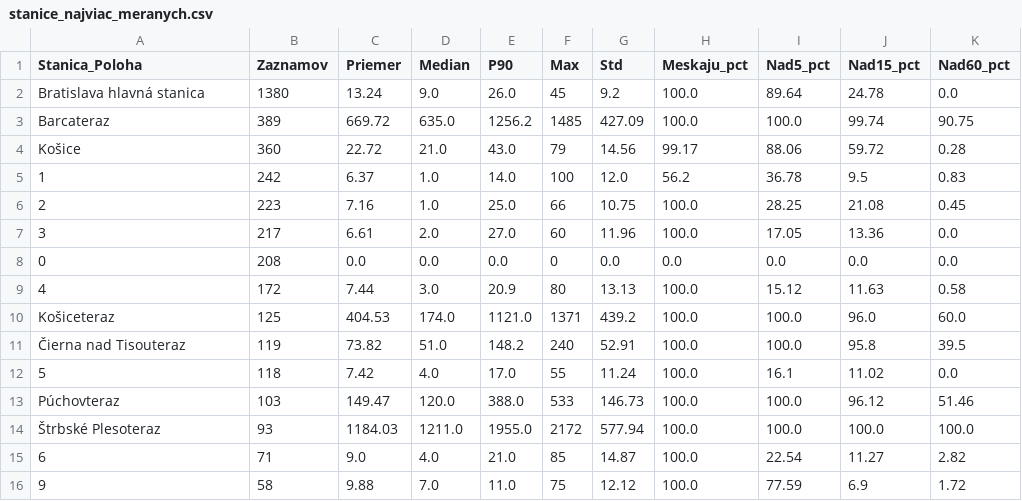
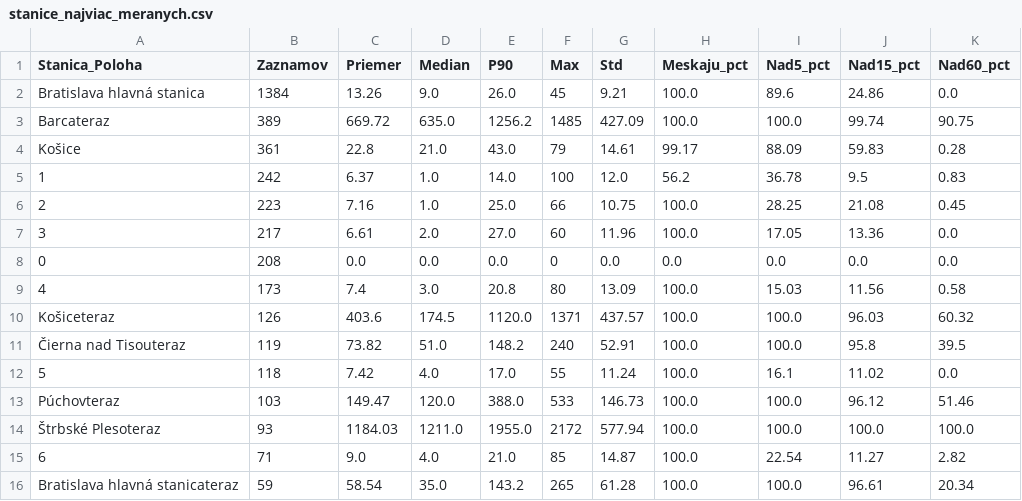
Before and after one commit to lalasonycierny/idos-meskanie, a CSV file: statistiky/stanice_najviac_meranych.csv, drawn as a sheet.

```diff
--- a/statistiky/stanice_najviac_meranych.csv
+++ b/statistiky/stanice_najviac_meranych.csv
@@ -1,5 +1,5 @@
 Stanica_Poloha;Zaznamov;Priemer;Median;P90;Max;Std;Meskaju_pct;Nad5_pct;Nad15_pct;Nad60_pct
-Bratislava hlavná stanica;1380;13.24;9.0;26.0;45;9.2;100.0;89.64;24.78;0.0
+Bratislava hlavná stanica;1384;13.26;9.0;26.0;45;9.21;100.0;89.6;24.86;0.0
 Barcateraz;389;669.72;635.0;1256.2;1485;427.09;100.0;100.0;99.74;90.75
-Košice;360;22.72;21.0;43.0;79;14.56;99.17;88.06;59.72;0.28
+Košice;361;22.8;21.0;43.0;79;14.61;99.17;88.09;59.83;0.28
 1;242;6.37;1.0;14.0;100;12.0;56.2;36.78;9.5;0.83
@@ -8,4 +8,4 @@ Košice;360;22.72;21.0;43.0;79;14.56;99.17;88.06;59.72;0.28
 0;208;0.0;0.0;0.0;0;0.0;0.0;0.0;0.0;0.0
-4;172;7.44;3.0;20.9;80;13.13;100.0;15.12;11.63;0.58
-Košiceteraz;125;404.53;174.0;1121.0;1371;439.2;100.0;100.0;96.0;60.0
+4;173;7.4;3.0;20.8;80;13.09;100.0;15.03;11.56;0.58
+Košiceteraz;126;403.6;174.5;1120.0;1371;437.57;100.0;100.0;96.03;60.32
 Čierna nad Tisouteraz;119;73.82;51.0;148.2;240;52.91;100.0;100.0;95.8;39.5
@@ -15,2 +15,2 @@ Púchovteraz;103;149.47;120.0;388.0;533;146.73;100.0;100.0;96.12;51.46
 6;71;9.0;4.0;21.0;85;14.87;100.0;22.54;11.27;2.82
-9;58;9.88;7.0;11.0;75;12.12;100.0;77.59;6.9;1.72
+Bratislava hlavná stanicateraz;59;58.54;35.0;143.2;265;61.28;100.0;100.0;96.61;20.34
```
Also changed, not shown: data/denne_agregaty.csv, statistiky/denne.csv, 33 other files.
